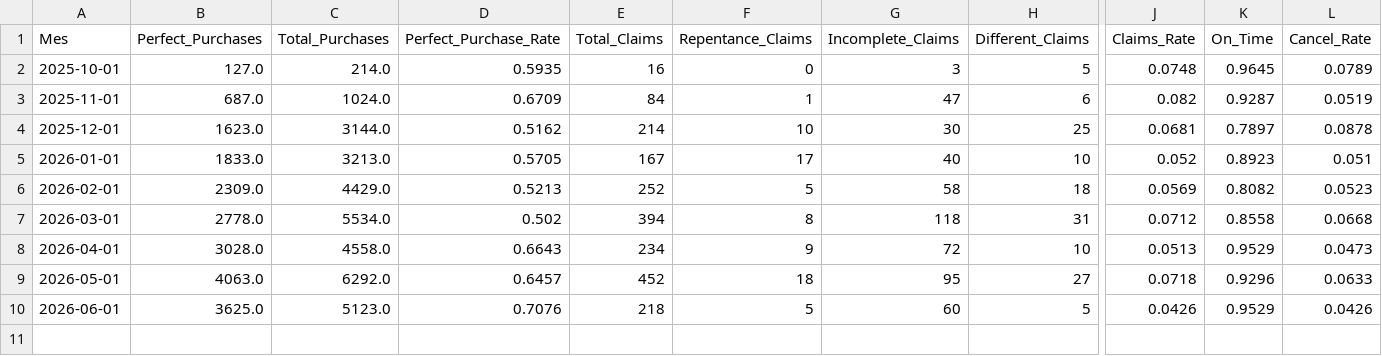
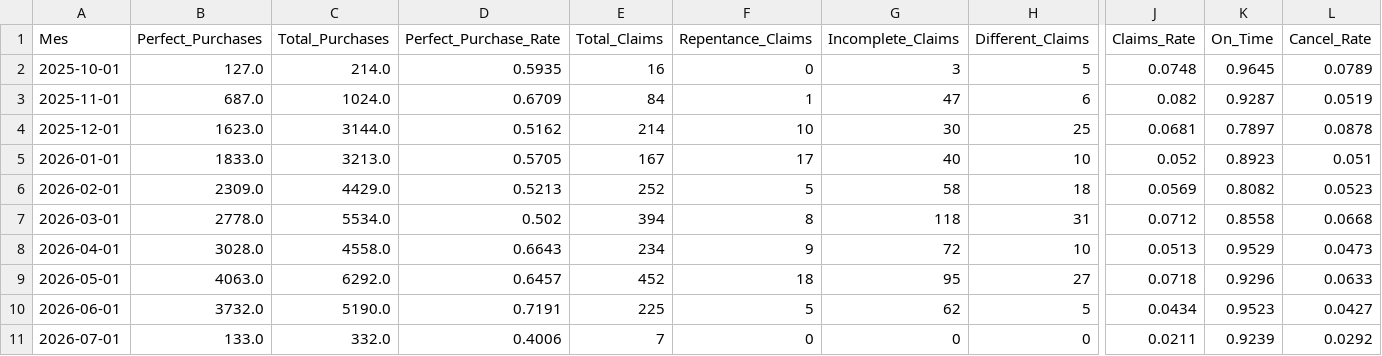
Before and after one commit to santiagorioboo-hub/proximity-groceries-scorecard, a CSV file: monthly_cx.csv, drawn as a sheet; only a part is shown, gaps mark what is left out; rows hold the shown columns only; the diff names each change by its address in the sheet, - before the commit and + after, or states it on an @@ line.

```diff
--- a/monthly_cx.csv
+++ b/monthly_cx.csv
-B10 (Perfect_Purchases): 3625.0
+B10 (Perfect_Purchases): 3732.0
-C10 (Total_Purchases): 5123.0
+C10 (Total_Purchases): 5190.0
-D10 (Perfect_Purchase_Rate): 0.7076
+D10 (Perfect_Purchase_Rate): 0.7191
-E10 (Total_Claims): 218
+E10 (Total_Claims): 225
-G10 (Incomplete_Claims): 60
+G10 (Incomplete_Claims): 62
-J10 (Claims_Rate): 0.0426
+J10 (Claims_Rate): 0.0434
-K10 (On_Time): 0.9529
+K10 (On_Time): 0.9523
-L10 (Cancel_Rate): 0.0426
+L10 (Cancel_Rate): 0.0427
+row 11: 2026-07-01 | 133.0 | 332.0 | 0.4006 | 7 | 0 | 0 | 0 | 0.0211 | 0.9239 | 0.0292
```
Also changed, not shown: cx_claims_raw.csv, daily_by_store.csv, 18 other files.
